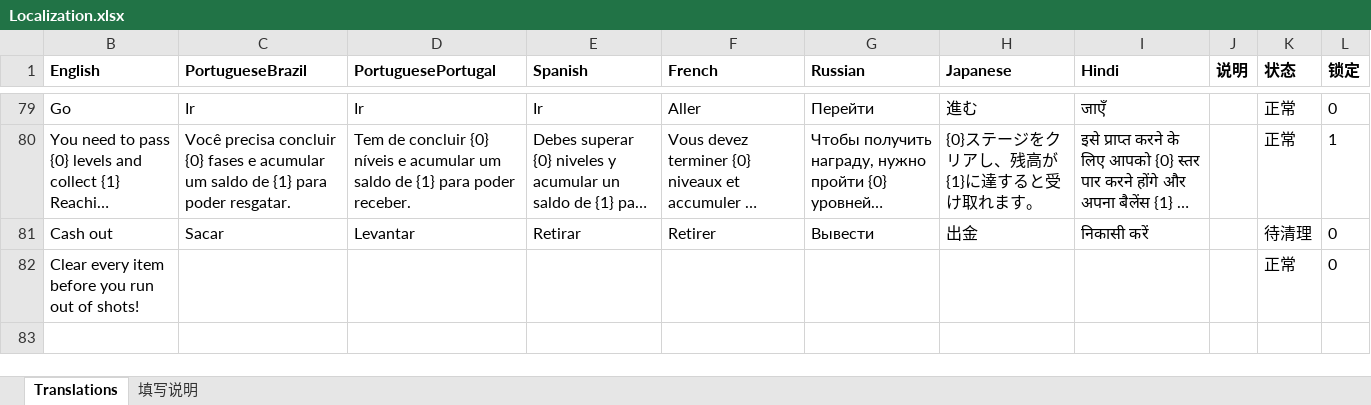
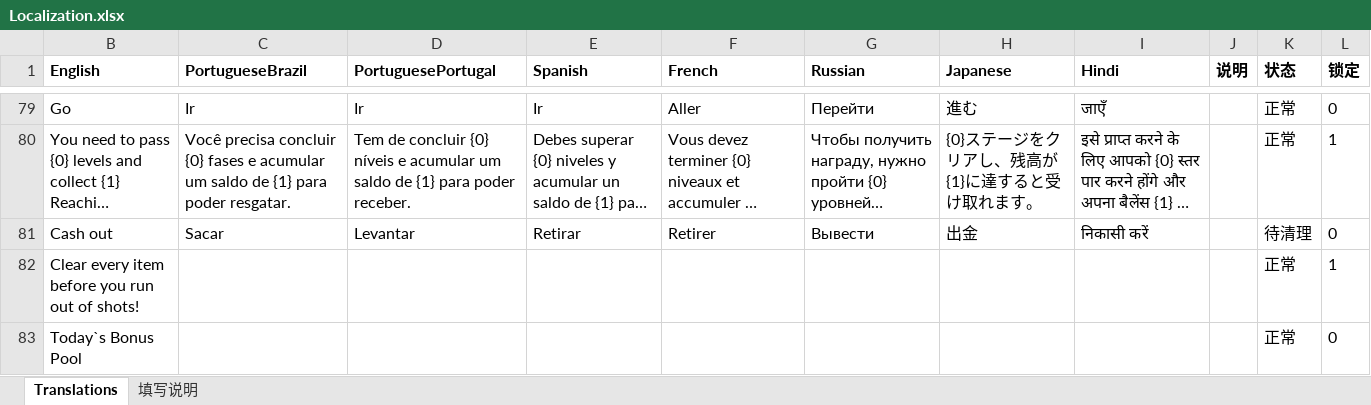
Before and after one commit to HoXoRo/smash, an Excel workbook: AAAGameData/Translations/Localization.xlsx, sheet Translations, drawn as a sheet; only a part is shown, gaps mark what is left out; long unchanged cells end in …; values as stored, in another font and other column widths than the file's, no borders; the diff names each change by its address in the sheet, - before the commit and + after, or states it on an @@ line.

```diff
--- a/AAAGameData/Translations/Localization.xlsx (sheet Translations)
+++ b/AAAGameData/Translations/Localization.xlsx (sheet Translations)
-L82 (锁定): 0
+L82 (锁定): 1
+row 83: Today`s Bonus Pool |  |  |  |  |  |  |  |  | 正常 | 0
```
Also changed, not shown: hidden cells, AAAGameData/Configs/GameConfig.xlsx, 11 other files.
